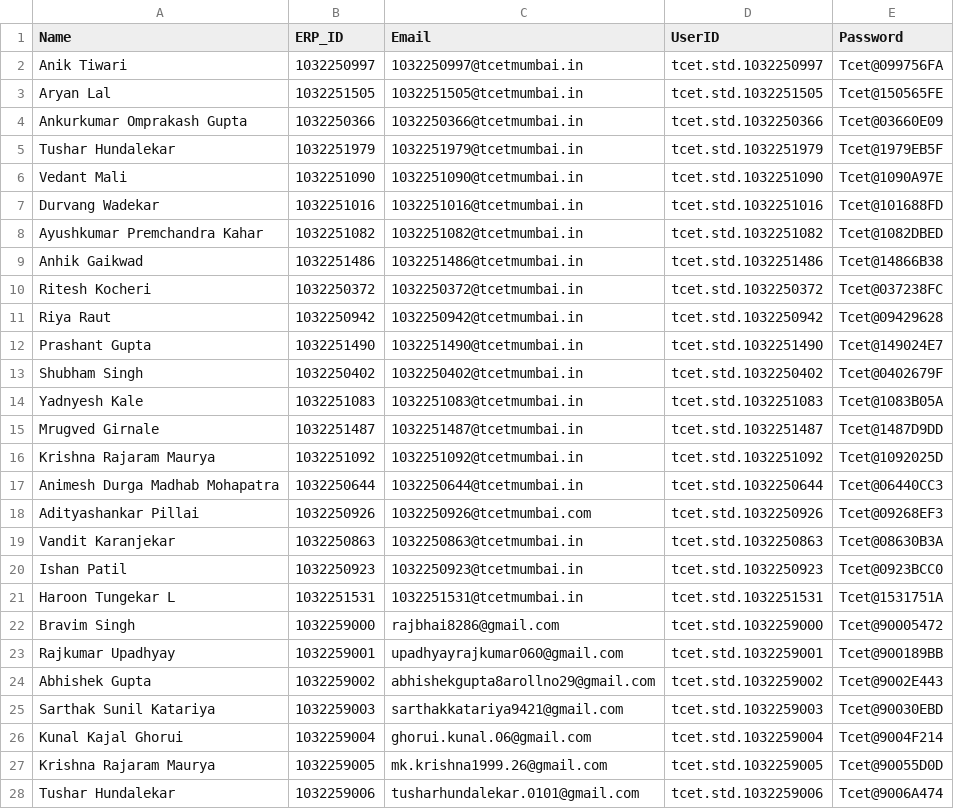
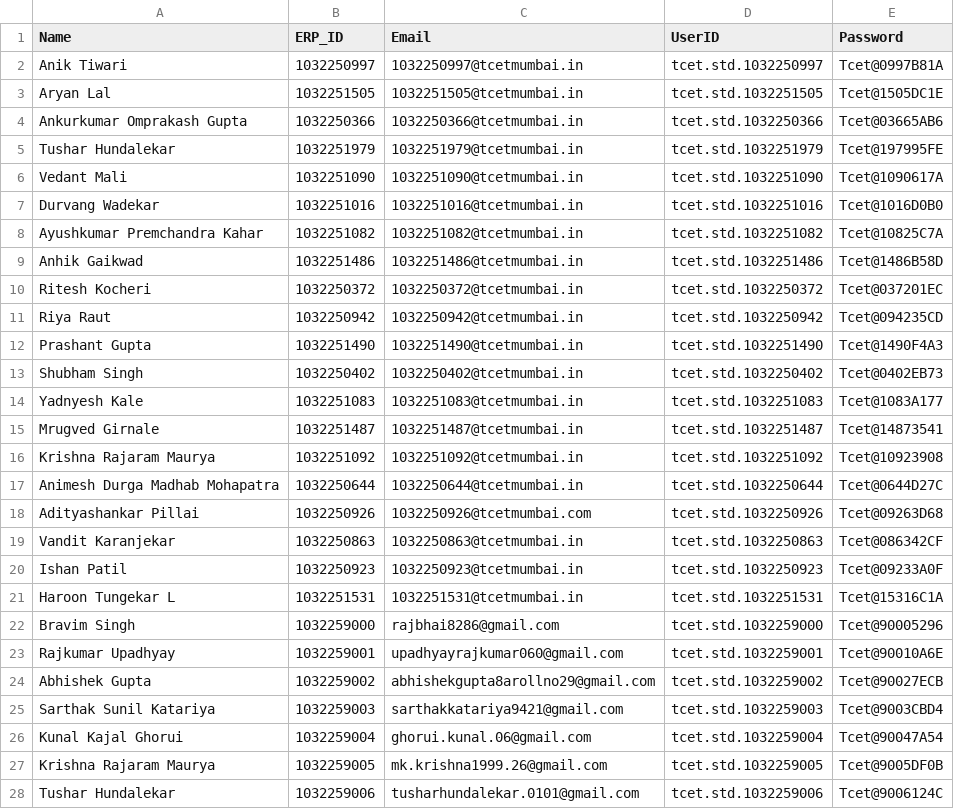
Before and after one commit to AbhayLabs-07/Thakur-College-Of-Engineering-Technology-Research-Development, a CSV file: backend/credentials.csv, drawn as a sheet; only a part is shown; the diff covers the shown part only.

```diff
--- a/backend/credentials.csv
+++ b/backend/credentials.csv
@@ -1,28 +1,28 @@
 Name,ERP_ID,Email,UserID,Password
-"Anik Tiwari","1032250997","1032250997@tcetmumbai.in","tcet.std.1032250997","Tcet@099756FA"
-"Aryan Lal","1032251505","1032251505@tcetmumbai.in","tcet.std.1032251505","Tcet@150565FE"
-"Ankurkumar Omprakash Gupta","1032250366","1032250366@tcetmumbai.in","tcet.std.1032250366","Tcet@03660E09"
-"Tushar Hundalekar","1032251979","1032251979@tcetmumbai.in","tcet.std.1032251979","Tcet@1979EB5F"
-"Vedant Mali","1032251090","1032251090@tcetmumbai.in","tcet.std.1032251090","Tcet@1090A97E"
-"Durvang Wadekar","1032251016","1032251016@tcetmumbai.in","tcet.std.1032251016","Tcet@101688FD"
-"Ayushkumar Premchandra Kahar","1032251082","1032251082@tcetmumbai.in","tcet.std.1032251082","Tcet@1082DBED"
-"Anhik Gaikwad","1032251486","1032251486@tcetmumbai.in","tcet.std.1032251486","Tcet@14866B38"
-"Ritesh Kocheri","1032250372","1032250372@tcetmumbai.in","tcet.std.1032250372","Tcet@037238FC"
-"Riya Raut","1032250942","1032250942@tcetmumbai.in","tcet.std.1032250942","Tcet@09429628"
-"Prashant Gupta","1032251490","1032251490@tcetmumbai.in","tcet.std.1032251490","Tcet@149024E7"
-"Shubham Singh","1032250402","1032250402@tcetmumbai.in","tcet.std.1032250402","Tcet@0402679F"
-"Yadnyesh Kale","1032251083","1032251083@tcetmumbai.in","tcet.std.1032251083","Tcet@1083B05A"
-"Mrugved Girnale","1032251487","1032251487@tcetmumbai.in","tcet.std.1032251487","Tcet@1487D9DD"
-"Krishna Rajaram Maurya","1032251092","1032251092@tcetmumbai.in","tcet.std.1032251092","Tcet@1092025D"
-"Animesh Durga Madhab Mohapatra","1032250644","1032250644@tcetmumbai.in","tcet.std.1032250644","Tcet@06440CC3"
-"Adityashankar Pillai","1032250926","1032250926@tcetmumbai.com","tcet.std.1032250926","Tcet@09268EF3"
-"Vandit Karanjekar","1032250863","1032250863@tcetmumbai.in","tcet.std.1032250863","Tcet@08630B3A"
-"Ishan Patil","1032250923","1032250923@tcetmumbai.in","tcet.std.1032250923","Tcet@0923BCC0"
-"Haroon Tungekar L","1032251531","1032251531@tcetmumbai.in","tcet.std.1032251531","Tcet@1531751A"
-"Bravim Singh","1032259000","rajbhai8286@gmail.com","tcet.std.1032259000","Tcet@90005472"
-"Rajkumar Upadhyay","1032259001","upadhyayrajkumar060@gmail.com","tcet.std.1032259001","Tcet@900189BB"
-"Abhishek Gupta","1032259002","abhishekgupta8arollno29@gmail.com","tcet.std.1032259002","Tcet@9002E443"
-"Sarthak Sunil Katariya","1032259003","sarthakkatariya9421@gmail.com","tcet.std.1032259003","Tcet@90030EBD"
-"Kunal Kajal Ghorui","1032259004","ghorui.kunal.06@gmail.com","tcet.std.1032259004","Tcet@9004F214"
-"Krishna Rajaram Maurya","1032259005","mk.krishna1999.26@gmail.com","tcet.std.1032259005","Tcet@90055D0D"
-"Tushar Hundalekar","1032259006","tusharhundalekar.0101@gmail.com","tcet.std.1032259006","Tcet@9006A474"
+"Anik Tiwari","1032250997","1032250997@tcetmumbai.in","tcet.std.1032250997","Tcet@0997B81A"
+"Aryan Lal","1032251505","1032251505@tcetmumbai.in","tcet.std.1032251505","Tcet@1505DC1E"
+"Ankurkumar Omprakash Gupta","1032250366","1032250366@tcetmumbai.in","tcet.std.1032250366","Tcet@03665AB6"
+"Tushar Hundalekar","1032251979","1032251979@tcetmumbai.in","tcet.std.1032251979","Tcet@197995FE"
+"Vedant Mali","1032251090","1032251090@tcetmumbai.in","tcet.std.1032251090","Tcet@1090617A"
+"Durvang Wadekar","1032251016","1032251016@tcetmumbai.in","tcet.std.1032251016","Tcet@1016D0B0"
+"Ayushkumar Premchandra Kahar","1032251082","1032251082@tcetmumbai.in","tcet.std.1032251082","Tcet@10825C7A"
+"Anhik Gaikwad","1032251486","1032251486@tcetmumbai.in","tcet.std.1032251486","Tcet@1486B58D"
+"Ritesh Kocheri","1032250372","1032250372@tcetmumbai.in","tcet.std.1032250372","Tcet@037201EC"
+"Riya Raut","1032250942","1032250942@tcetmumbai.in","tcet.std.1032250942","Tcet@094235CD"
+"Prashant Gupta","1032251490","1032251490@tcetmumbai.in","tcet.std.1032251490","Tcet@1490F4A3"
+"Shubham Singh","1032250402","1032250402@tcetmumbai.in","tcet.std.1032250402","Tcet@0402EB73"
+"Yadnyesh Kale","1032251083","1032251083@tcetmumbai.in","tcet.std.1032251083","Tcet@1083A177"
+"Mrugved Girnale","1032251487","1032251487@tcetmumbai.in","tcet.std.1032251487","Tcet@14873541"
+"Krishna Rajaram Maurya","1032251092","1032251092@tcetmumbai.in","tcet.std.1032251092","Tcet@10923908"
+"Animesh Durga Madhab Mohapatra","1032250644","1032250644@tcetmumbai.in","tcet.std.1032250644","Tcet@0644D27C"
+"Adityashankar Pillai","1032250926","1032250926@tcetmumbai.com","tcet.std.1032250926","Tcet@09263D68"
+"Vandit Karanjekar","1032250863","1032250863@tcetmumbai.in","tcet.std.1032250863","Tcet@086342CF"
+"Ishan Patil","1032250923","1032250923@tcetmumbai.in","tcet.std.1032250923","Tcet@09233A0F"
+"Haroon Tungekar L","1032251531","1032251531@tcetmumbai.in","tcet.std.1032251531","Tcet@15316C1A"
+"Bravim Singh","1032259000","rajbhai8286@gmail.com","tcet.std.1032259000","Tcet@90005296"
+"Rajkumar Upadhyay","1032259001","upadhyayrajkumar060@gmail.com","tcet.std.1032259001","Tcet@90010A6E"
+"Abhishek Gupta","1032259002","abhishekgupta8arollno29@gmail.com","tcet.std.1032259002","Tcet@90027ECB"
+"Sarthak Sunil Katariya","1032259003","sarthakkatariya9421@gmail.com","tcet.std.1032259003","Tcet@9003CBD4"
+"Kunal Kajal Ghorui","1032259004","ghorui.kunal.06@gmail.com","tcet.std.1032259004","Tcet@90047A54"
+"Krishna Rajaram Maurya","1032259005","mk.krishna1999.26@gmail.com","tcet.std.1032259005","Tcet@9005DF0B"
+"Tushar Hundalekar","1032259006","tusharhundalekar.0101@gmail.com","tcet.std.1032259006","Tcet@9006124C"
```
Also changed, not shown: 1 added row and 7 edited cells elsewhere in this file, 13 other files.
